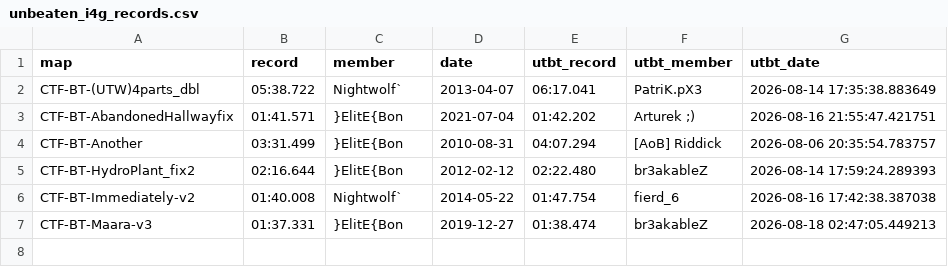
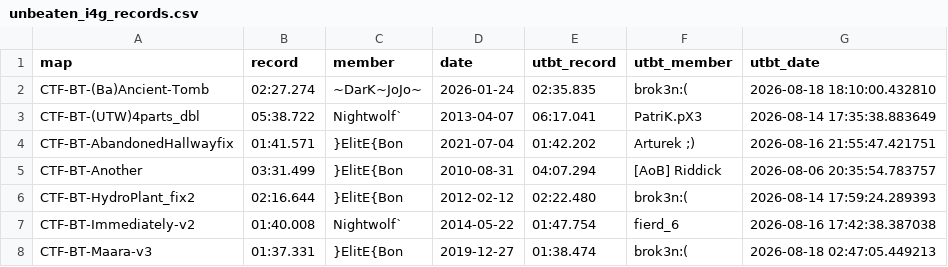
Before and after one commit to UT-BT/utbt_i4g_tracker_frontend, a CSV file: resources/data/unbeaten_i4g_records.csv, drawn as a sheet.

```diff
--- a/resources/data/unbeaten_i4g_records.csv
+++ b/resources/data/unbeaten_i4g_records.csv
@@ -1,2 +1,3 @@
 map,record,member,date,utbt_record,utbt_member,utbt_date
+CTF-BT-(Ba)Ancient-Tomb,02:27.274,~DarK~JoJo~,2026-01-24,02:35.835,brok3n:(,2026-08-18 18:10:00.432810
 CTF-BT-(UTW)4parts_dbl,05:38.722,Nightwolf`,2013-04-07,06:17.041,PatriK.pX3,2026-08-14 17:35:38.883649
@@ -4,4 +5,4 @@ CTF-BT-AbandonedHallwayfix,01:41.571,}ElitE{Bon,2021-07-04,01:42.202,Arturek ;),
 CTF-BT-Another,03:31.499,}ElitE{Bon,2010-08-31,04:07.294,[AoB] Riddick,2026-08-06 20:35:54.783757
-CTF-BT-HydroPlant_fix2,02:16.644,}ElitE{Bon,2012-02-12,02:22.480,br3akableZ,2026-08-14 17:59:24.289393
+CTF-BT-HydroPlant_fix2,02:16.644,}ElitE{Bon,2012-02-12,02:22.480,brok3n:(,2026-08-14 17:59:24.289393
 CTF-BT-Immediately-v2,01:40.008,Nightwolf`,2014-05-22,01:47.754,fierd_6,2026-08-16 17:42:38.387038
-CTF-BT-Maara-v3,01:37.331,}ElitE{Bon,2019-12-27,01:38.474,br3akableZ,2026-08-18 02:47:05.449213
+CTF-BT-Maara-v3,01:37.331,}ElitE{Bon,2019-12-27,01:38.474,brok3n:(,2026-08-18 02:47:05.449213
```
Also changed, not shown: resources/data/no_utbt_i4g_records.csv, resources/data/run_metadata.csv.
